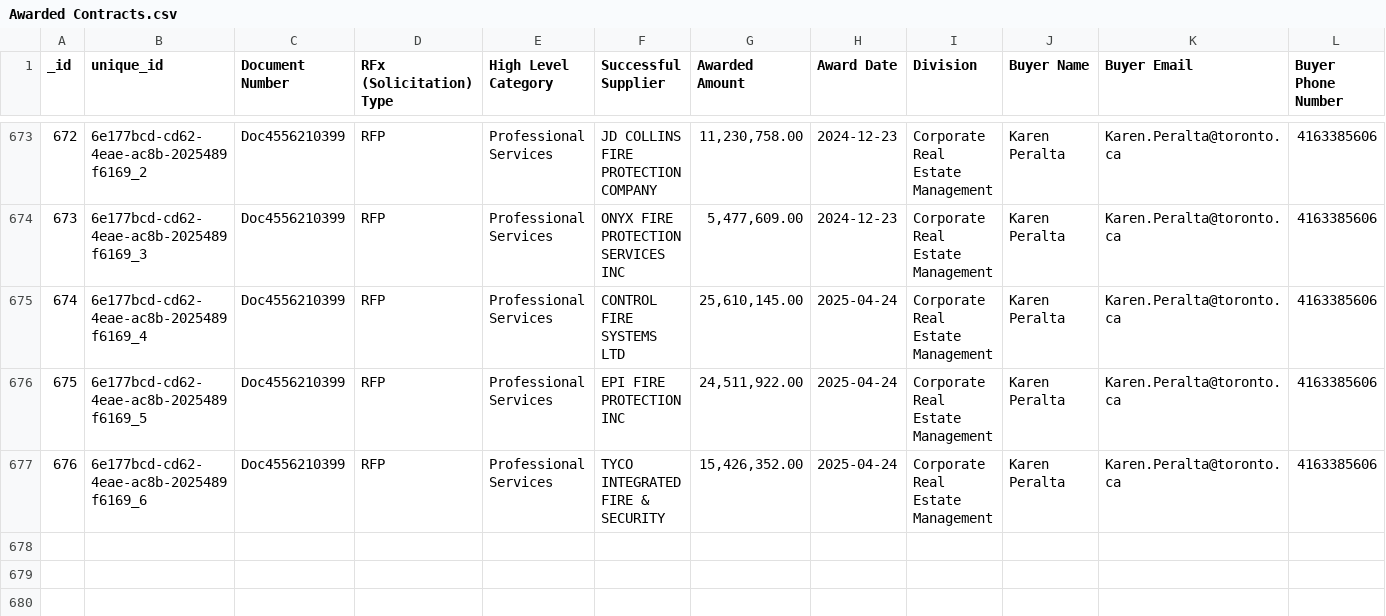
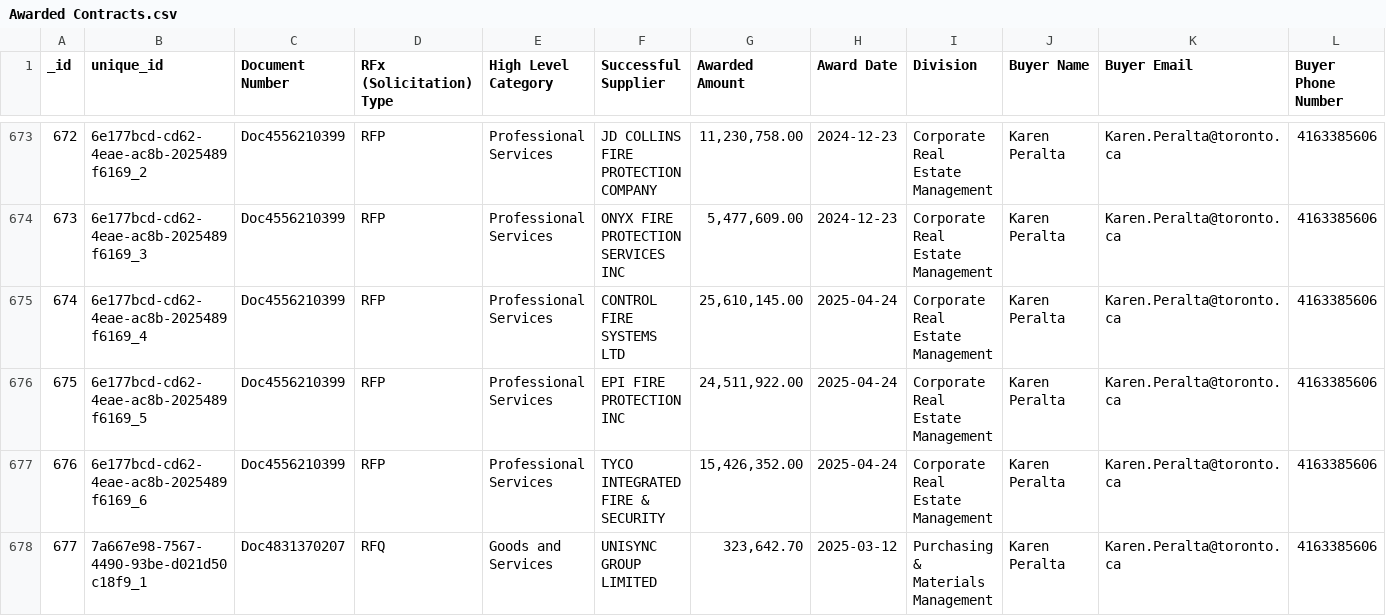
Before and after one commit to RamVasuthevan/city-of-toronto-contracts-data, a CSV file: Awarded Contracts.csv, drawn as a sheet; only a part is shown, gaps mark what is left out; rows hold the shown columns only; the diff names each change by its address in the sheet, - before the commit and + after, or states it on an @@ line.

```diff
--- a/Awarded Contracts.csv
+++ b/Awarded Contracts.csv
+row 678: 677 | 7a667e98-7567-4490-93be-d021d50c18f9_1 | Doc4831370207 | RFQ | Goods and Services | UNISYNC GROUP LIMITED | 323,642.70 | 2025-03-12 | Purchasing & Materials Management | Karen Peralta | Karen.Peralta@toronto.ca | 4163385606
```
Also changed, not shown: All Solicitations.csv.
